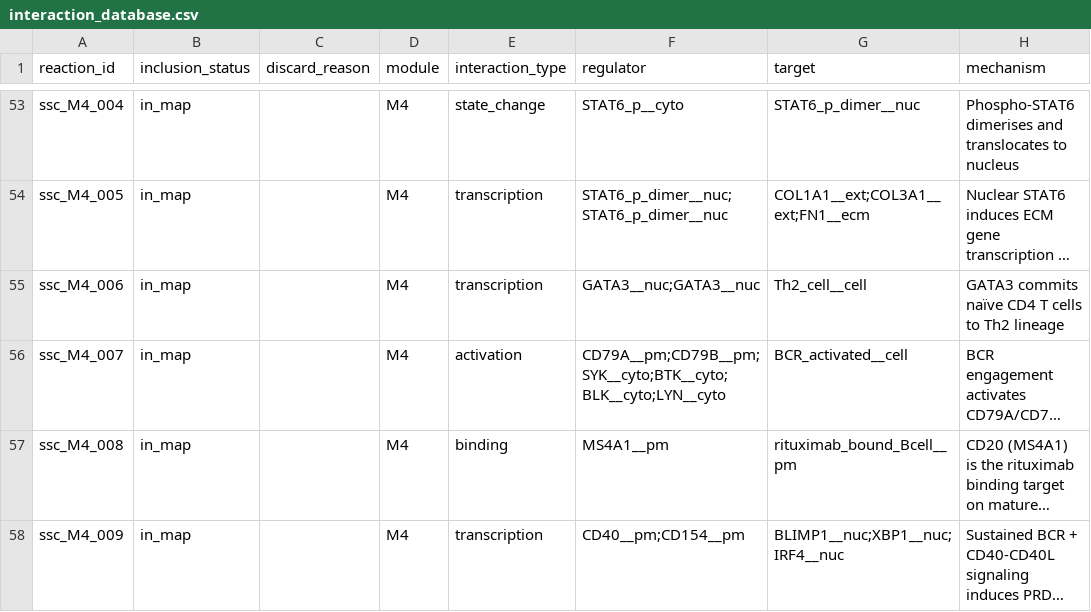
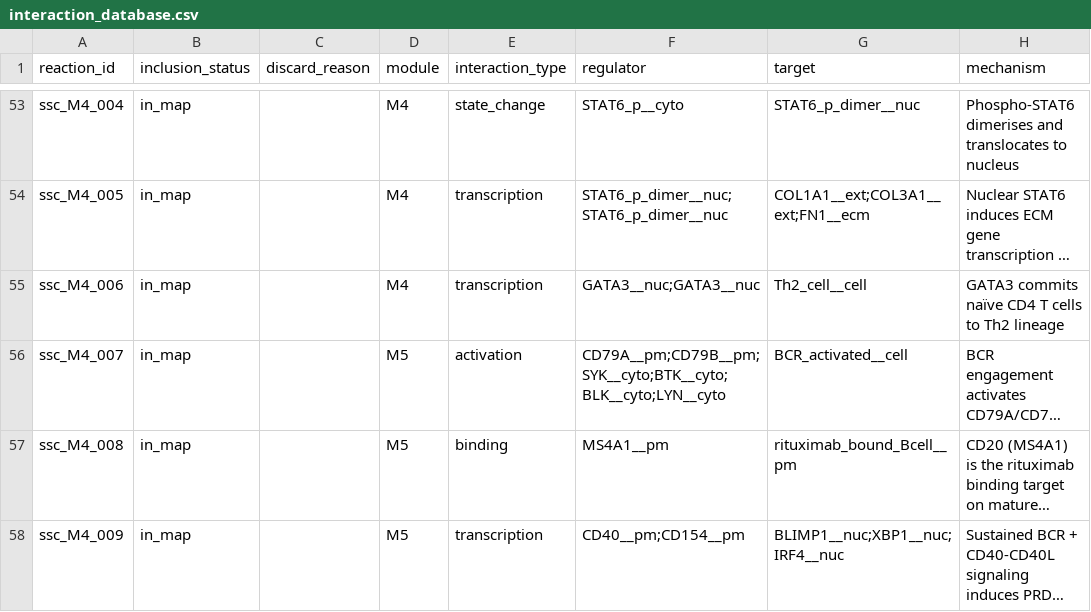
Before and after one commit to Nurtal/IDT_SSc_map, a CSV file: analysis/curation/interaction_database.csv, drawn as a sheet; only a part is shown, gaps mark what is left out; long unchanged cells end in …; the diff covers the shown part only; the diff names each change by its address in the sheet, - before the commit and + after, or states it on an @@ line.

```diff
--- a/analysis/curation/interaction_database.csv
+++ b/analysis/curation/interaction_database.csv
-D56:D58 (module): M4
+D56:D58 (module): M5
```
Also changed, not shown: 7 edited cells elsewhere in this file, 2 other files.
